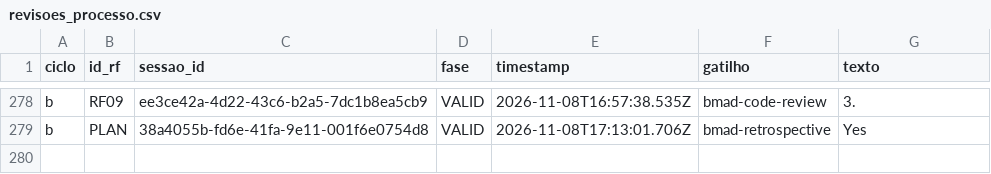
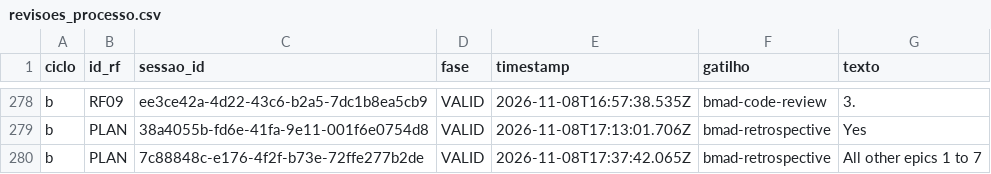
Before and after one commit to WagnerofDuarte/cerne-avaliacao, a CSV file: dados/cicloB/revisoes_processo.csv, drawn as a sheet; only a part is shown, gaps mark what is left out; the diff names each change by its address in the sheet, - before the commit and + after, or states it on an @@ line.

```diff
--- a/dados/cicloB/revisoes_processo.csv
+++ b/dados/cicloB/revisoes_processo.csv
+row 280: b | PLAN | 7c88848c-e176-4f2f-b73e-72ffe277b2de | VALID | 2026-11-08T17:37:42.065Z | bmad-retrospective | All other epics 1 to 7
```
Also changed, not shown: dados/cicloB/segmentos.csv, dados/cicloB/sessoes.csv, 23 other files.
